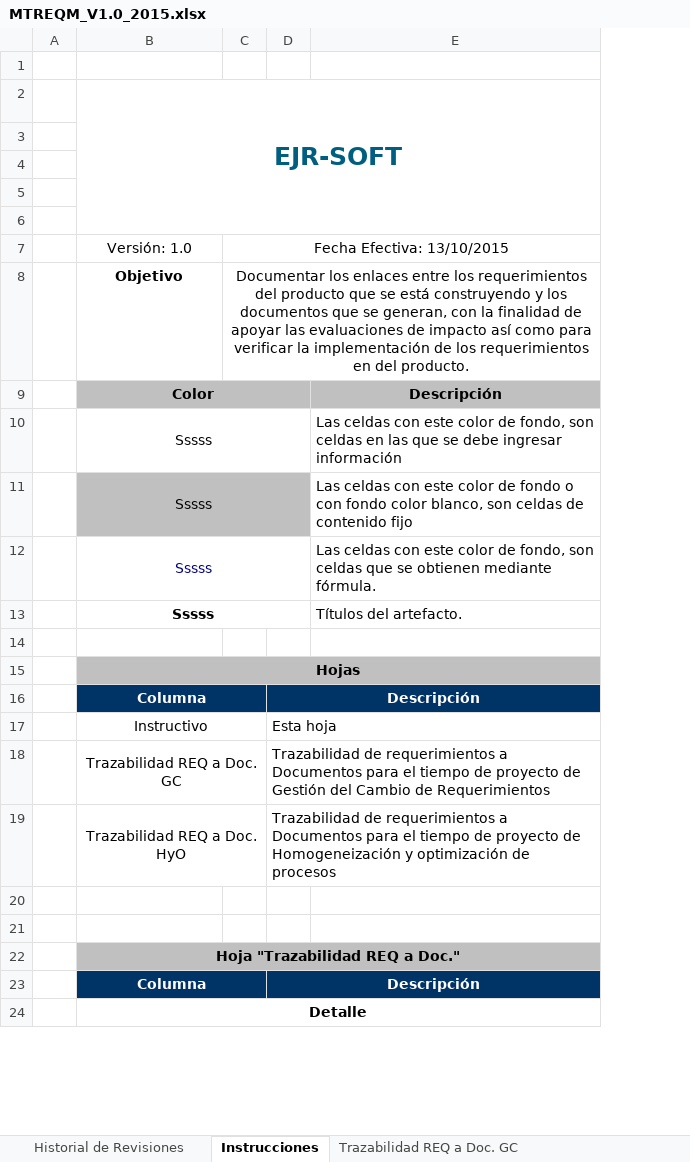
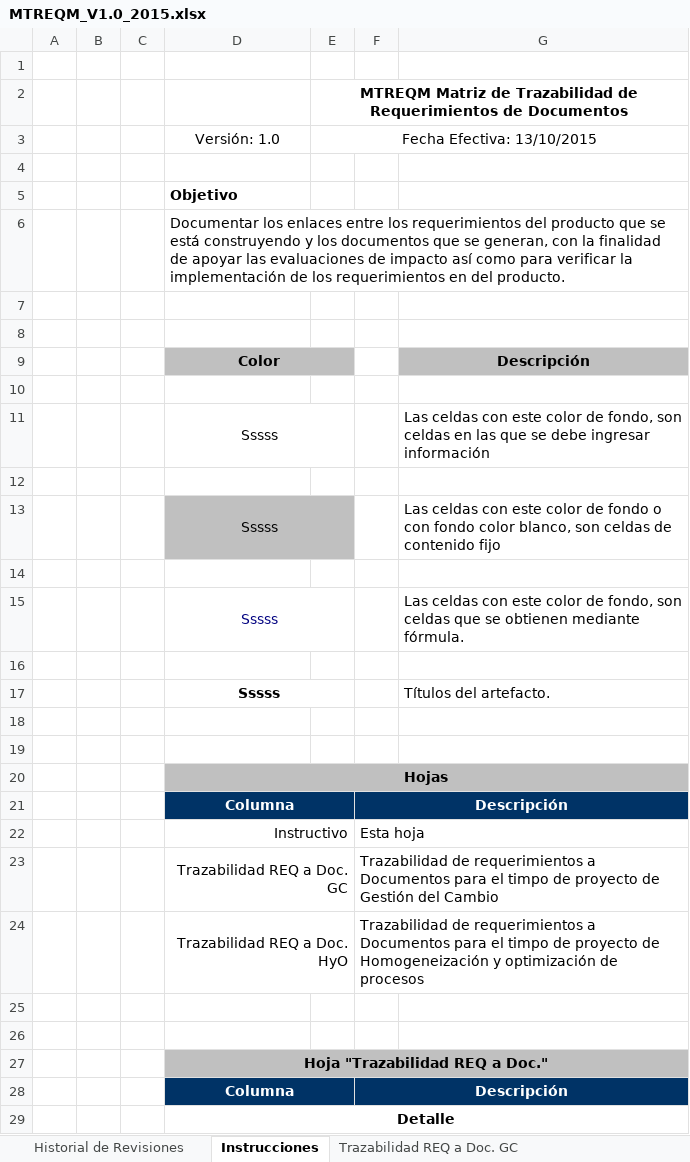
Before and after one commit to lowrider80/UTP-GPS-ALARM, an Excel workbook: Area_de_Proceso-_REQM/MTREQM/MTREQM_V1.0_2015.xlsx, sheet Instrucciones, drawn as a sheet; only a part is shown; values as stored, in another font and other column widths than the file's, no borders; charts and pictures not drawn; removed rows and columns are numbered as before the commit, all else as after; the diff covers the shown part only; the diff names each change by its address in the sheet, - before the commit and + after, or states it on an @@ line.

```diff
--- a/Area_de_Proceso-_REQM/MTREQM/MTREQM_V1.0_2015.xlsx (sheet Instrucciones)
+++ b/Area_de_Proceso-_REQM/MTREQM/MTREQM_V1.0_2015.xlsx (sheet Instrucciones)
+column B, empty
+column C, empty
+row 2:  |  |  |  | MTREQM Matriz de Trazabilidad de Requerimientos de Documentos
@@ row 7 moved to row 3: Versión: 1.0 @@
+row 4: (empty)
-D5: EJR-SOFT
+D5: Objetivo
@@ D5 text colour: #005F80 → black, text size: smaller, alignment: center → left @@
-B2:E6 merged
+row 6:  |  |  | Documentar los enlaces entre los requerimientos del producto que se está construyendo y los documentos que se generan, con la finalidad de apoyar las evaluaciones de impacto así como para verificar la implementación de los requerimientos en del producto.
@@ row 10 moved to row 11: Sssss @@
-row 8:  | Objetivo | Documentar los enlaces entre los requerimientos del producto que se está construyendo y los documentos que se generan, con la finalidad de apoyar las evaluaciones de impacto así como para verificar la implementación de los requerimientos en del producto.
-B11:D11 merged
+D13:E13 merged
-F13 fill: #C0C0C0
+F13 fill: none
+row 14: (empty)
-B12:D12 merged
+D15:E15 merged
+row 16: (empty)
-B13:D13 merged
+D17:E17 merged
+row 18: (empty)
-D22:D24 alignment: center
+D22:D24 alignment: right
-F23: …para el tiempo de proyecto de Gestión del Cambio de Requerimientos
+F23: …para el timpo de proyecto de Gestión del Cambio
-F24: …para el tiempo de proyecto…
+F24: …para el timpo de proyecto…
```
Also changed, not shown: cell formats elsewhere in this sheet, sheet Trazabilidad REQa Doc. HyO, sheet Trazabilidad REQ a Doc. GC, sheet Historial de Revisiones, charts or pictures, Area_de_Proceso-_REQM/RCREQM/RCREQM_V1.0_2015.xlsx, 8 other files.
